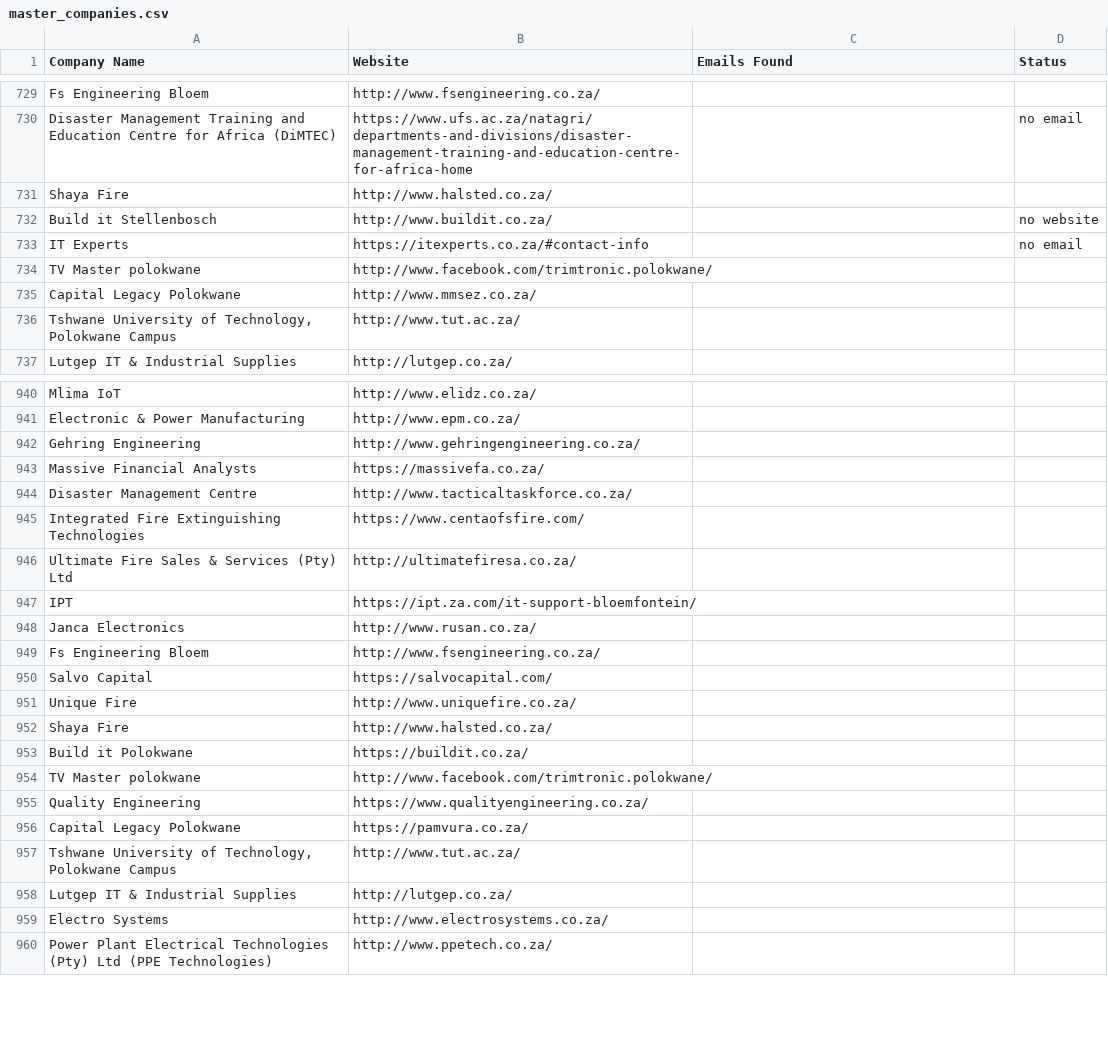
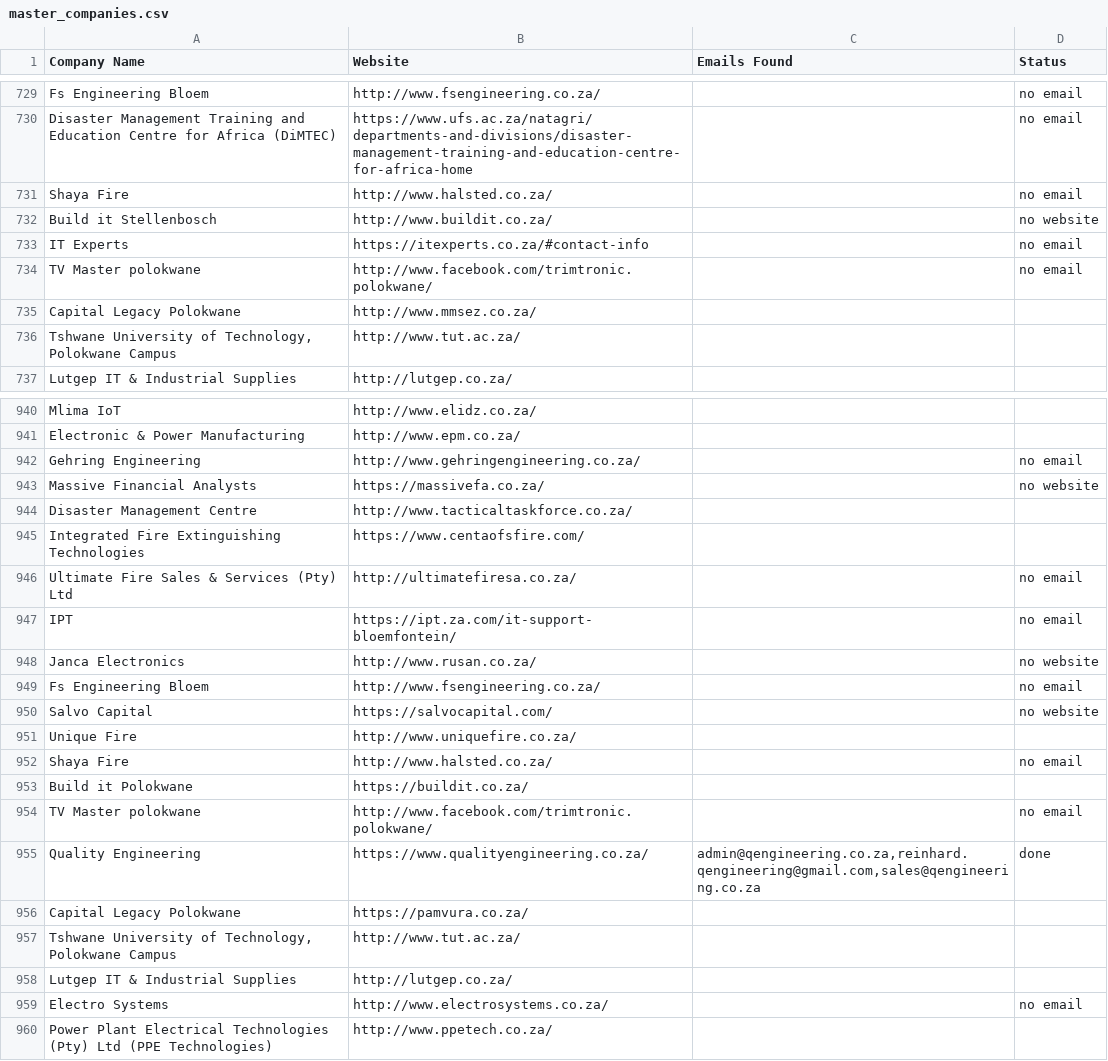
Before and after one commit to MareanaNsuku/FireDetectionOutreach, a CSV file: master_companies.csv, drawn as a sheet; only a part is shown, gaps mark what is left out; the diff covers the shown part only; the diff names each change by its address in the sheet, - before the commit and + after, or states it on an @@ line.

Commit message:
Update sent emails [skip ci]

```diff
--- a/master_companies.csv
+++ b/master_companies.csv
-D729 (Status): (empty)
+D729 (Status): no email
-D731 (Status): (empty)
+D731 (Status): no email
-D734 (Status): (empty)
+D734 (Status): no email
-D942 (Status): (empty)
+D942 (Status): no email
-D943 (Status): (empty)
+D943 (Status): no website
-D946:D947 (Status): (empty)
+D946:D947 (Status): no email
-D948 (Status): (empty)
+D948 (Status): no website
-D949 (Status): (empty)
+D949 (Status): no email
-D950 (Status): (empty)
+D950 (Status): no website
-D952 (Status): (empty)
+D952 (Status): no email
-D954 (Status): (empty)
+D954 (Status): no email
-C955 (Emails Found): (empty)
+C955 (Emails Found): admin@qengineering.co.za,reinhard.qengineering@gmail.com,sales@qengineering.co.za
-D955 (Status): (empty)
+D955 (Status): done
-D959 (Status): (empty)
+D959 (Status): no email
```
Also changed, not shown: 116 edited cells elsewhere in this file.
